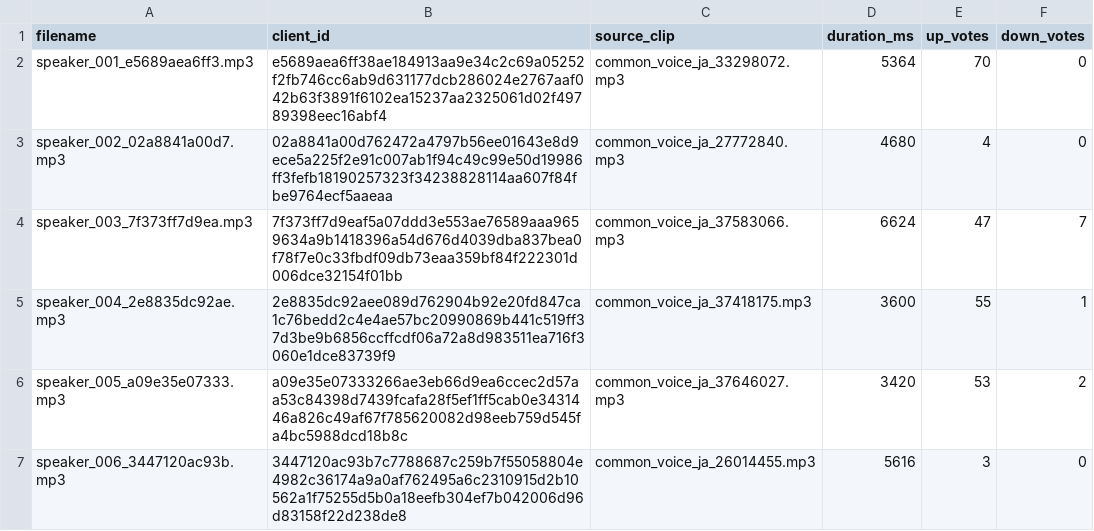
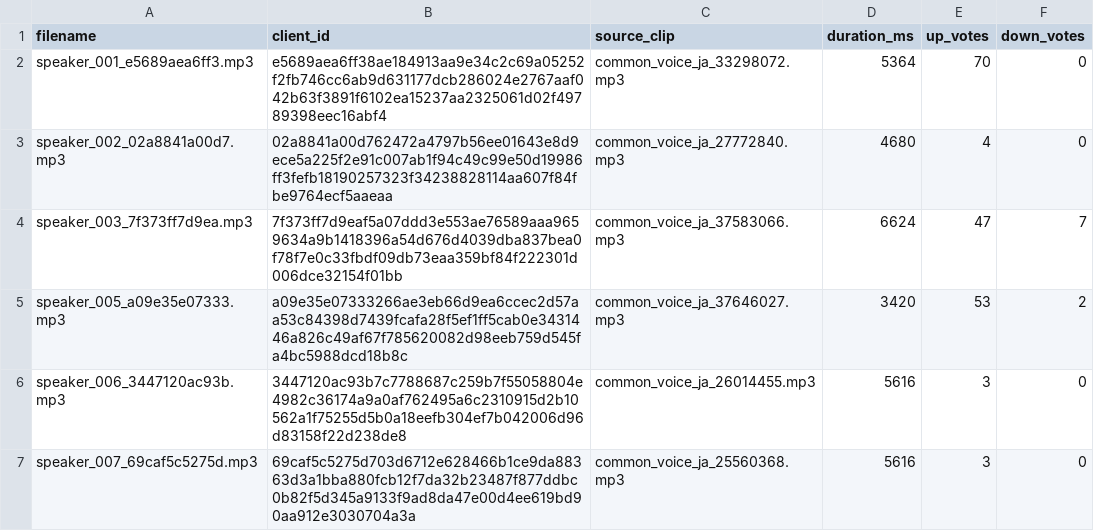
Before and after one commit to kitsune7/janglish, a TSV file: data/speaker-clips/jp/MANIFEST.tsv, drawn as a sheet; only a part is shown; the shorter side is filled out with more unchanged rows; the diff covers the shown part only; the diff names each change by its address in the sheet, - before the commit and + after, or states it on an @@ line.

```diff
--- a/data/speaker-clips/jp/MANIFEST.tsv
+++ b/data/speaker-clips/jp/MANIFEST.tsv
-row 5: speaker_004_2e8835dc92ae.mp3 | 2e8835dc92aee089d762904b92e20fd847ca1c76bedd2c4e4ae57bc20990869b441c519ff37d3be9b6856ccffcdf06a72a8d983511ea716f3060e1dce83739f9 | common_voice_ja_37418175.mp3 | 3600 | 55 | 1
```
Also changed, not shown: 13 removed rows elsewhere in this file, data/speaker-clips/en/MANIFEST.tsv, 38 other files.
